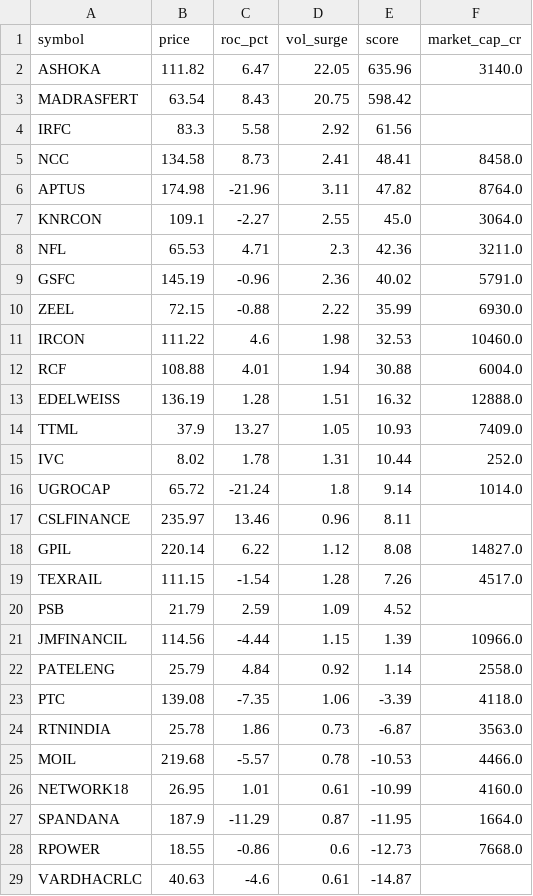
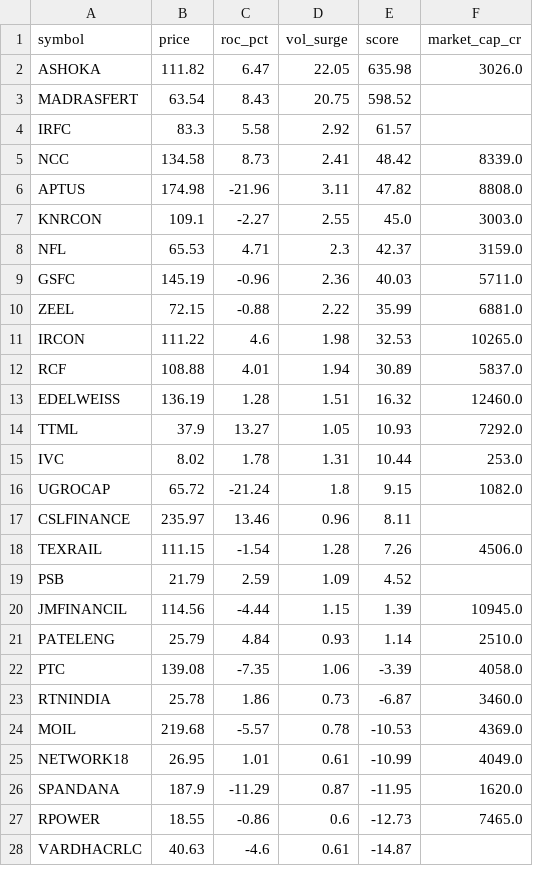
Before and after one commit to johnebe2020-trade/Nse-scanner, a CSV file: subprice_momentum_ranking.csv, drawn as a sheet; only a part is shown; the diff covers the shown part only.

```diff
--- a/subprice_momentum_ranking.csv
+++ b/subprice_momentum_ranking.csv
@@ -1,29 +1,28 @@
 symbol,price,roc_pct,vol_surge,score,market_cap_cr
-ASHOKA,111.82,6.47,22.05,635.96,3140.0
-MADRASFERT,63.54,8.43,20.75,598.42,
-IRFC,83.3,5.58,2.92,61.56,
-NCC,134.58,8.73,2.41,48.41,8458.0
-APTUS,174.98,-21.96,3.11,47.82,8764.0
-KNRCON,109.1,-2.27,2.55,45.0,3064.0
-NFL,65.53,4.71,2.3,42.36,3211.0
-GSFC,145.19,-0.96,2.36,40.02,5791.0
-ZEEL,72.15,-0.88,2.22,35.99,6930.0
-IRCON,111.22,4.6,1.98,32.53,10460.0
-RCF,108.88,4.01,1.94,30.88,6004.0
-EDELWEISS,136.19,1.28,1.51,16.32,12888.0
-TTML,37.9,13.27,1.05,10.93,7409.0
-IVC,8.02,1.78,1.31,10.44,252.0
-UGROCAP,65.72,-21.24,1.8,9.14,1014.0
+ASHOKA,111.82,6.47,22.05,635.98,3026.0
+MADRASFERT,63.54,8.43,20.75,598.52,
+IRFC,83.3,5.58,2.92,61.57,
+NCC,134.58,8.73,2.41,48.42,8339.0
+APTUS,174.98,-21.96,3.11,47.82,8808.0
+KNRCON,109.1,-2.27,2.55,45.0,3003.0
+NFL,65.53,4.71,2.3,42.37,3159.0
+GSFC,145.19,-0.96,2.36,40.03,5711.0
+ZEEL,72.15,-0.88,2.22,35.99,6881.0
+IRCON,111.22,4.6,1.98,32.53,10265.0
+RCF,108.88,4.01,1.94,30.89,5837.0
+EDELWEISS,136.19,1.28,1.51,16.32,12460.0
+TTML,37.9,13.27,1.05,10.93,7292.0
+IVC,8.02,1.78,1.31,10.44,253.0
+UGROCAP,65.72,-21.24,1.8,9.15,1082.0
 CSLFINANCE,235.97,13.46,0.96,8.11,
-GPIL,220.14,6.22,1.12,8.08,14827.0
-TEXRAIL,111.15,-1.54,1.28,7.26,4517.0
+TEXRAIL,111.15,-1.54,1.28,7.26,4506.0
 PSB,21.79,2.59,1.09,4.52,
-JMFINANCIL,114.56,-4.44,1.15,1.39,10966.0
-PATELENG,25.79,4.84,0.92,1.14,2558.0
-PTC,139.08,-7.35,1.06,-3.39,4118.0
-RTNINDIA,25.78,1.86,0.73,-6.87,3563.0
-MOIL,219.68,-5.57,0.78,-10.53,4466.0
-NETWORK18,26.95,1.01,0.61,-10.99,4160.0
-SPANDANA,187.9,-11.29,0.87,-11.95,1664.0
-RPOWER,18.55,-0.86,0.6,-12.73,7668.0
+JMFINANCIL,114.56,-4.44,1.15,1.39,10945.0
+PATELENG,25.79,4.84,0.93,1.14,2510.0
+PTC,139.08,-7.35,1.06,-3.39,4058.0
+RTNINDIA,25.78,1.86,0.73,-6.87,3460.0
+MOIL,219.68,-5.57,0.78,-10.53,4369.0
+NETWORK18,26.95,1.01,0.61,-10.99,4049.0
+SPANDANA,187.9,-11.29,0.87,-11.95,1620.0
+RPOWER,18.55,-0.86,0.6,-12.73,7465.0
 VARDHACRLC,40.63,-4.6,0.61,-14.87,
```
Also changed, not shown: 7 edited cells elsewhere in this file, subprice_momentum_log.csv.
